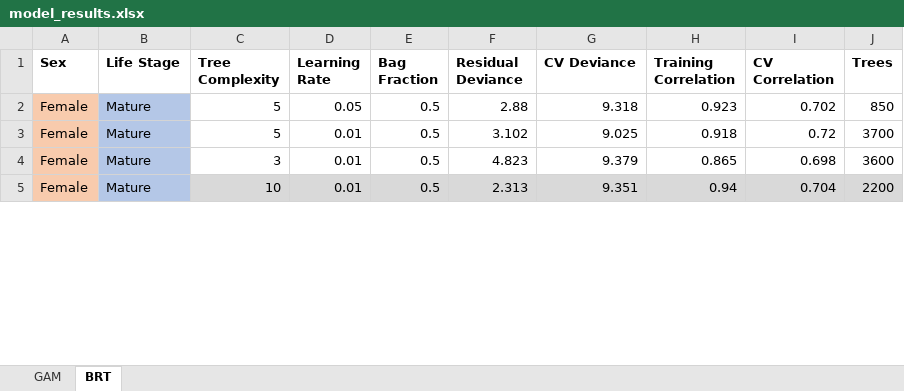
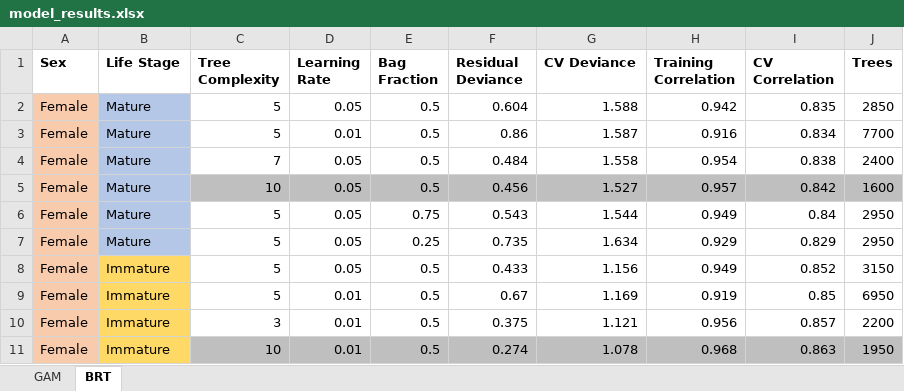
Before and after one commit to howardre/Snow_CrabSDM, an Excel workbook: results/model_results.xlsx, sheet BRT, drawn as a sheet; only a part is shown; values as stored, in another font and other column widths than the file's, no borders; addresses are those after the commit; the diff covers the shown part only; the diff names each change by its address in the sheet, - before the commit and + after, or states it on an @@ line.

Commit message:
Update BRT results

```diff
--- a/results/model_results.xlsx (sheet BRT)
+++ b/results/model_results.xlsx (sheet BRT)
-F2 (Residual Deviance): 2.88
+F2 (Residual Deviance): 0.604
-G2 (CV Deviance): 9.318
+G2 (CV Deviance): 1.588
-H2 (Training Correlation): 0.923
+H2 (Training Correlation): 0.942
-I2 (CV Correlation): 0.702
+I2 (CV Correlation): 0.835
-J2 (Trees): 850
+J2 (Trees): 2850
-F3 (Residual Deviance): 3.102
+F3 (Residual Deviance): 0.86
-G3 (CV Deviance): 9.025
+G3 (CV Deviance): 1.587
-H3 (Training Correlation): 0.918
+H3 (Training Correlation): 0.916
-I3 (CV Correlation): 0.72
+I3 (CV Correlation): 0.834
-J3 (Trees): 3700
+J3 (Trees): 7700
+row 4: Female | Mature | 7 | 0.05 | 0.5 | 0.484 | 1.558 | 0.954 | 0.838 | 2400
+row 5: Female | Mature | 10 | 0.05 | 0.5 | 0.456 | 1.527 | 0.957 | 0.842 | 1600
+row 6: Female | Mature | 5 | 0.05 | 0.75 | 0.543 | 1.544 | 0.949 | 0.84 | 2950
+row 7: Female | Mature | 5 | 0.05 | 0.25 | 0.735 | 1.634 | 0.929 | 0.829 | 2950
+row 8: Female | Immature | 5 | 0.05 | 0.5 | 0.433 | 1.156 | 0.949 | 0.852 | 3150
+row 9: Female | Immature | 5 | 0.01 | 0.5 | 0.67 | 1.169 | 0.919 | 0.85 | 6950
-B10:B11 (Life Stage): Mature
+B10:B11 (Life Stage): Immature
-B10:B11 fill: #B4C7E7
+B10:B11 fill: #FFD966
-F10 (Residual Deviance): 4.823
+F10 (Residual Deviance): 0.375
-G10 (CV Deviance): 9.379
+G10 (CV Deviance): 1.121
-H10 (Training Correlation): 0.865
+H10 (Training Correlation): 0.956
-I10 (CV Correlation): 0.698
+I10 (CV Correlation): 0.857
-J10 (Trees): 3600
+J10 (Trees): 2200
-C11:J11 fill: #D9D9D9
+C11:J11 fill: #BFBFBF
-F11 (Residual Deviance): 2.313
+F11 (Residual Deviance): 0.274
-G11 (CV Deviance): 9.351
+G11 (CV Deviance): 1.078
-H11 (Training Correlation): 0.94
+H11 (Training Correlation): 0.968
-I11 (CV Correlation): 0.704
+I11 (CV Correlation): 0.863
-J11 (Trees): 2200
+J11 (Trees): 1950
```
Also changed, not shown: 6 removed rows, 12 edited cells and cell formats elsewhere in this sheet.
